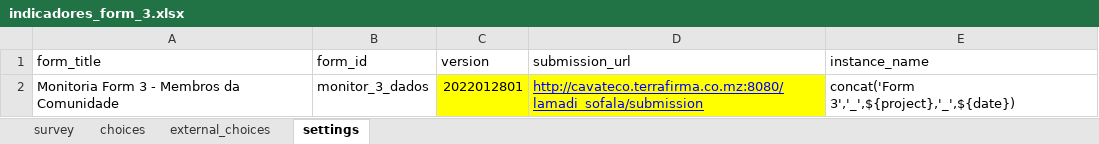
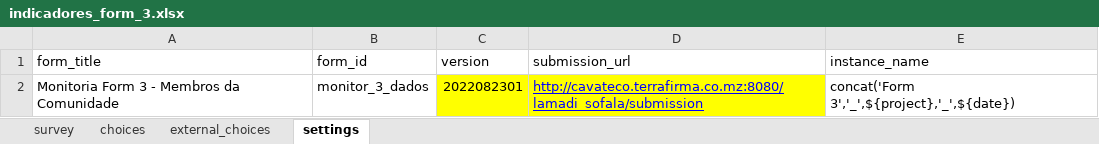
Before and after one commit to TerraFirmaMozambique/odk_forms_ilrg_lamadi, an Excel workbook: xlsx/M&E/indicadores_form_3.xlsx, sheet settings, drawn as a sheet; values as stored, in another font and other column widths than the file's, no borders; the diff names each change by its address in the sheet, - before the commit and + after, or states it on an @@ line.

```diff
--- a/xlsx/M&E/indicadores_form_3.xlsx (sheet settings)
+++ b/xlsx/M&E/indicadores_form_3.xlsx (sheet settings)
-C2 (version): 2022012801
+C2 (version): 2022082301
```
Also changed, not shown: sheet survey, sheet choices, xlsx/CaVaTeCo/form_p_parcels.xlsx, xlsx/M&E/indicadores_form_2.xlsx, 2 other files.
